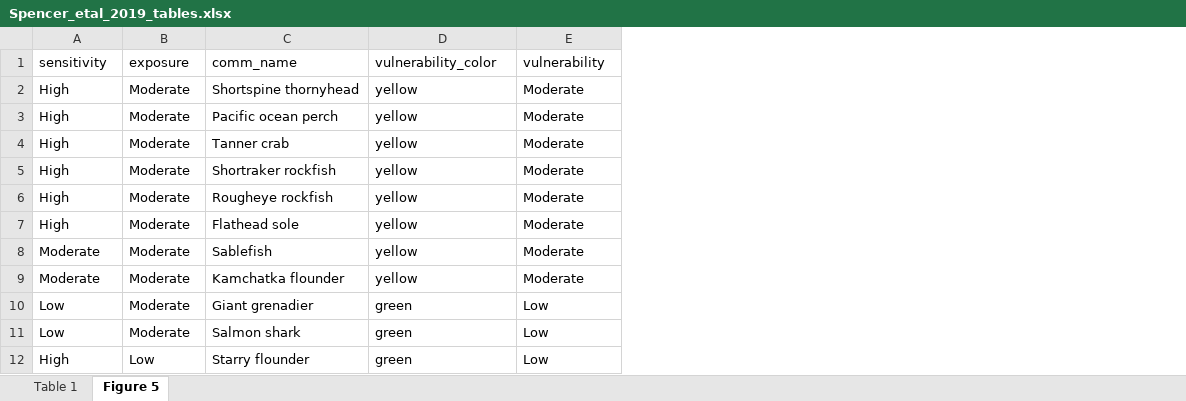
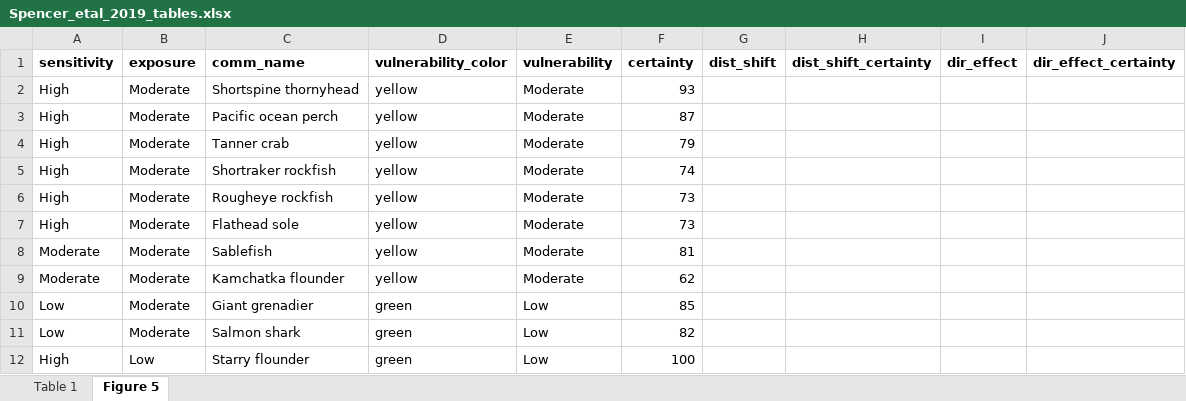
Before and after one commit to zoekitchel/cc_allocation, an Excel workbook: data/cva/raw/north_pacific/Spencer_etal_2019_tables.xlsx, sheet Figure 5, drawn as a sheet; only a part is shown; values as stored, in another font and other column widths than the file's, no borders; the diff names each change by its address in the sheet, - before the commit and + after, or states it on an @@ line.

```diff
--- a/data/cva/raw/north_pacific/Spencer_etal_2019_tables.xlsx (sheet Figure 5)
+++ b/data/cva/raw/north_pacific/Spencer_etal_2019_tables.xlsx (sheet Figure 5)
+column F (certainty), rows 2-12: 93 | 87 | 79 | 74 | 73 | 73 | 81 | 62 | 85 | 82 | 100
+column G (dist_shift), empty
+column H (dist_shift_certainty), empty
+column I (dir_effect), empty
+column J (dir_effect_certainty), empty
-A1:E1 bold: off
+A1:E1 bold: on
```
Also changed, not shown: data/cva/raw/western_pacific/Giddens_etal_2022_tables.xlsx, data/database/processed/season_allocation_database.xlsx, 25 other files.
